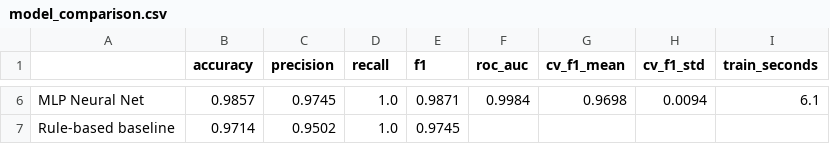
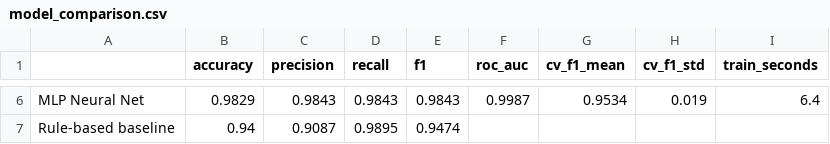
Before and after one commit to rajshaikh-ai/SIH26034-compliance, a CSV file: reports/model_comparison.csv, drawn as a sheet; only a part is shown, gaps mark what is left out; the diff covers the shown part only; the diff names each change by its address in the sheet, - before the commit and + after, or states it on an @@ line.

```diff
--- a/reports/model_comparison.csv
+++ b/reports/model_comparison.csv
-B6 (accuracy): 0.9857
+B6 (accuracy): 0.9829
-C6 (precision): 0.9745
+C6 (precision): 0.9843
-D6 (recall): 1.0
+D6 (recall): 0.9843
-E6 (f1): 0.9871
+E6 (f1): 0.9843
-F6 (roc_auc): 0.9984
+F6 (roc_auc): 0.9987
-G6 (cv_f1_mean): 0.9698
+G6 (cv_f1_mean): 0.9534
-H6 (cv_f1_std): 0.0094
+H6 (cv_f1_std): 0.019
-I6 (train_seconds): 6.1
+I6 (train_seconds): 6.4
-B7 (accuracy): 0.9714
+B7 (accuracy): 0.94
-C7 (precision): 0.9502
+C7 (precision): 0.9087
-D7 (recall): 1.0
+D7 (recall): 0.9895
-E7 (f1): 0.9745
+E7 (f1): 0.9474
```
Also changed, not shown: 32 edited cells elsewhere in this file, reports/feature_importance.csv, reports/test_predictions.csv, 14 other files.
